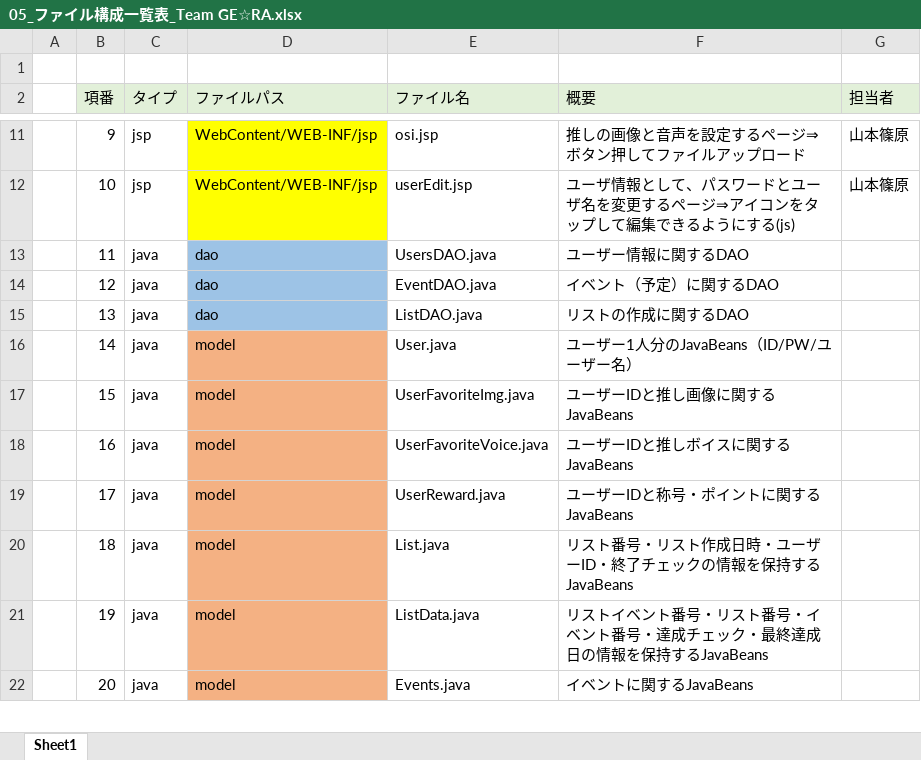
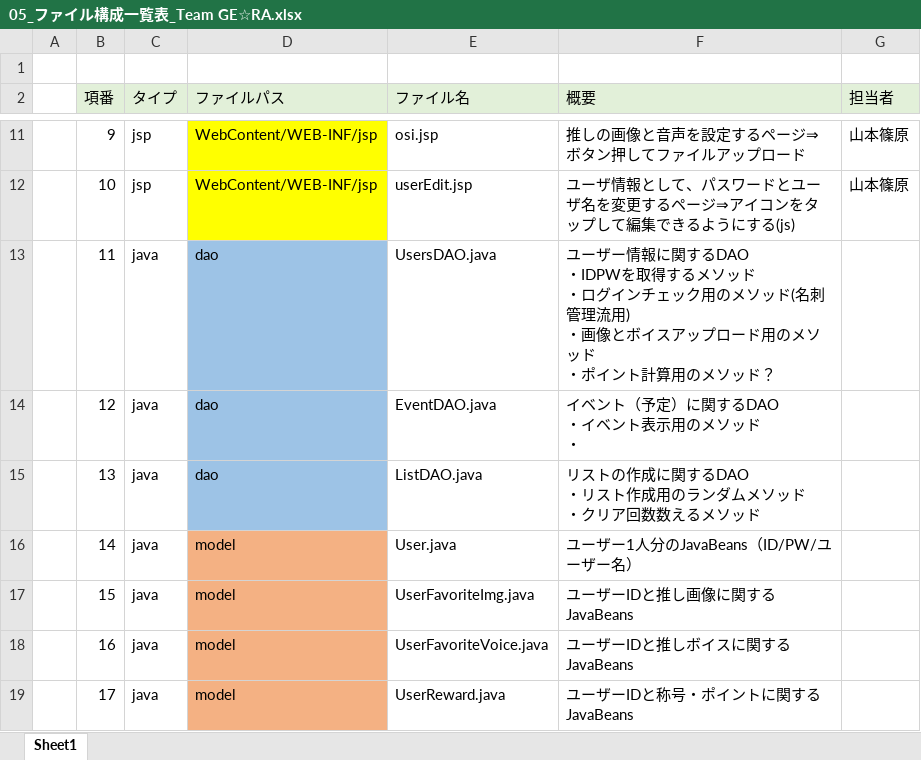
Before and after one commit to dojo2022/C-1, an Excel workbook: doc/内部設計/05_ファイル構成一覧表_Team GE☆RA.xlsx, sheet Sheet1, drawn as a sheet; only a part is shown, gaps mark what is left out; the shorter side is filled out with more unchanged rows; values as stored, in another font and other column widths than the file's, no borders; ↵ is a line break in a cell; the diff names each change by its address in the sheet, - before the commit and + after, or states it on an @@ line.

```diff
--- a/doc/内部設計/05_ファイル構成一覧表_Team GE☆RA.xlsx (sheet Sheet1)
+++ b/doc/内部設計/05_ファイル構成一覧表_Team GE☆RA.xlsx (sheet Sheet1)
-F13 (概要): …関するDAO
+F13 (概要): …関するDAO ↵ ・IDPWを取得するメソッド ↵ ・ログインチェック用のメソッド(名刺管理流用) ↵ ・画像とボイスアップロード用のメソッド ↵ ・ポイント計算用のメソッド？
-F14 (概要): イベント（予定）に関するDAO
+F14 (概要): イベント（予定）に関するDAO ↵ ・イベント表示用のメソッド ↵ ・
-F15 (概要): リストの作成に関するDAO
+F15 (概要): リストの作成に関するDAO ↵ ・リスト作成用のランダムメソッド ↵ ・クリア回数数えるメソッド
```
Also changed, not shown: doc/外部設計/04_DB定義書_Team GE☆RA.xlsx, 3 other files.
